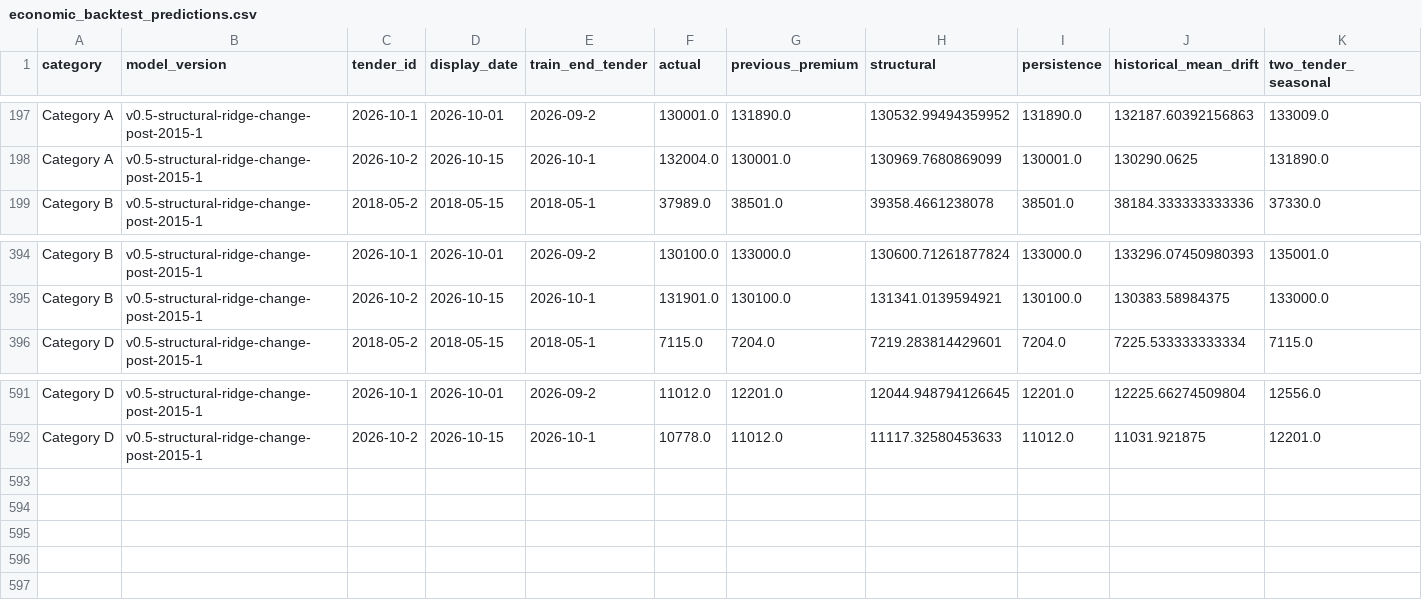
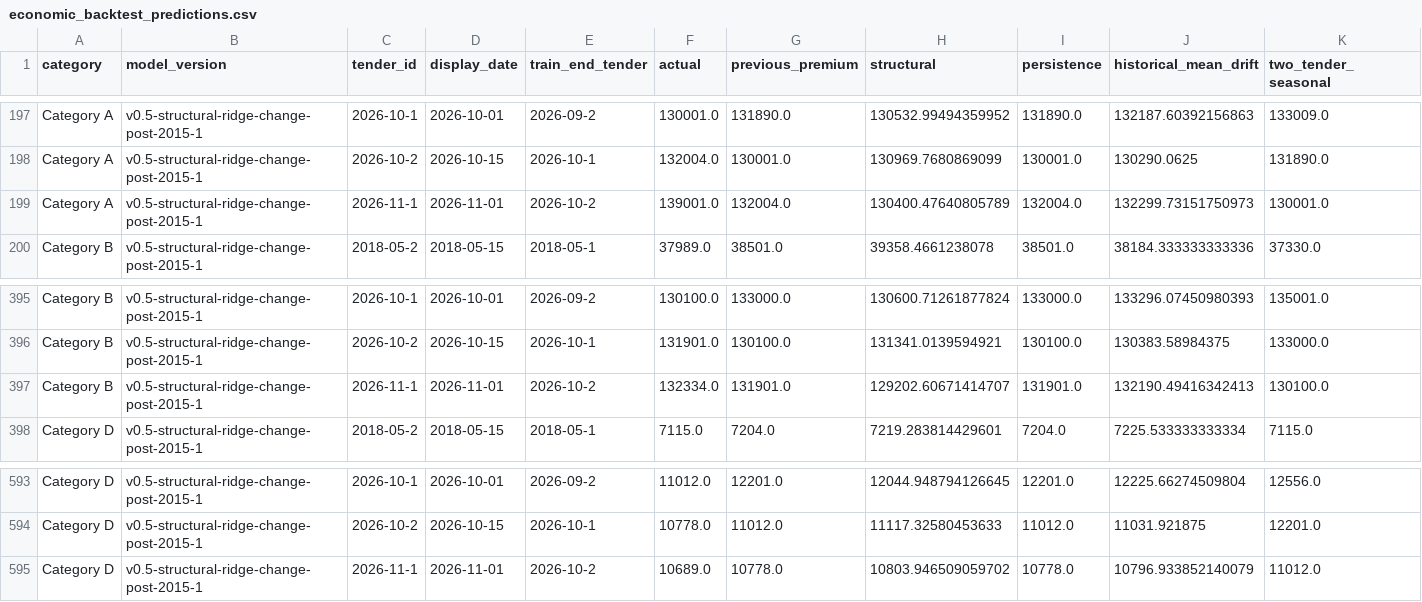
Before and after one commit to samuelchng-create/COE-pressure-indicator, a CSV file: data/economic_backtest_predictions.csv, drawn as a sheet; only a part is shown, gaps mark what is left out; rows hold the shown columns only; the diff names each change by its address in the sheet, - before the commit and + after, or states it on an @@ line.

```diff
--- a/data/economic_backtest_predictions.csv
+++ b/data/economic_backtest_predictions.csv
+row 199: Category A | v0.5-structural-ridge-change-post-2015-1 | 2026-11-1 | 2026-11-01 | 2026-10-2 | 139001.0 | 132004.0 | 130400.47640805789 | 132004.0 | 132299.73151750973 | 130001.0
+row 397: Category B | v0.5-structural-ridge-change-post-2015-1 | 2026-11-1 | 2026-11-01 | 2026-10-2 | 132334.0 | 131901.0 | 129202.60671414707 | 131901.0 | 132190.49416342413 | 130100.0
+row 595: Category D | v0.5-structural-ridge-change-post-2015-1 | 2026-11-1 | 2026-11-01 | 2026-10-2 | 10689.0 | 10778.0 | 10803.946509059702 | 10778.0 | 10796.933852140079 | 11012.0
```
Also changed, not shown: data/dealer_backtest_predictions.csv, data/horizon_backtest_predictions.csv, 21 other files.
